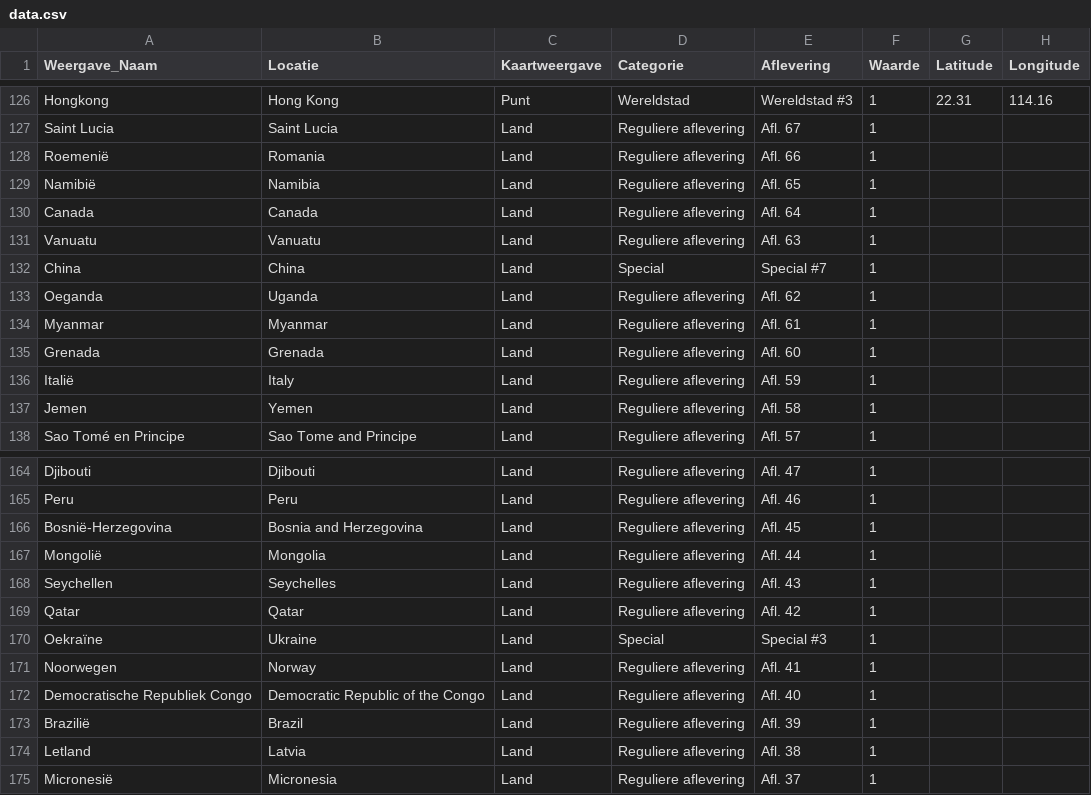
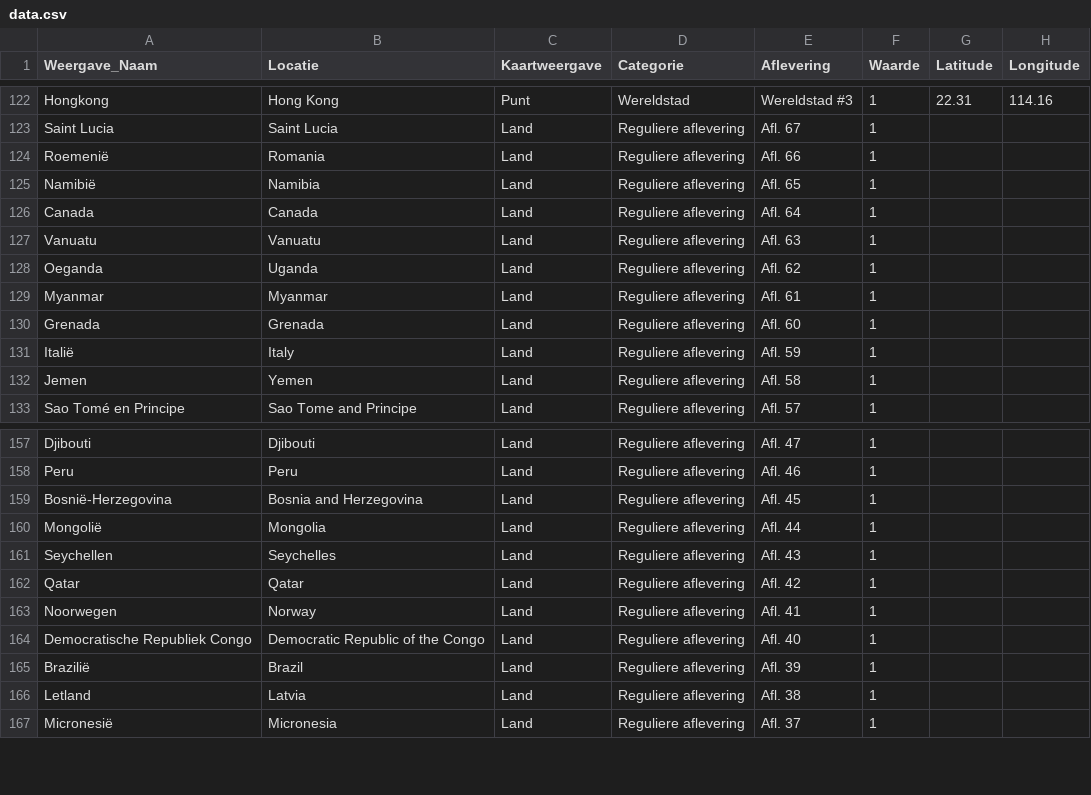
Before and after one commit to sander-pixel-boop/De_Grote_Podcastlas, a CSV file: data.csv, drawn as a sheet; only a part is shown, gaps mark what is left out; the diff covers the shown part only.

```diff
--- a/data.csv
+++ b/data.csv
@@ -131,3 +127,2 @@ Canada,Canada,Land,Reguliere aflevering,Afl. 64,1,,
 Vanuatu,Vanuatu,Land,Reguliere aflevering,Afl. 63,1,,
-China,China,Land,Special,Special #7,1,,
 Oeganda,Uganda,Land,Reguliere aflevering,Afl. 62,1,,
@@ -169,3 +162,2 @@ Seychellen,Seychelles,Land,Reguliere aflevering,Afl. 43,1,,
 Qatar,Qatar,Land,Reguliere aflevering,Afl. 42,1,,
-Oekraïne,Ukraine,Land,Special,Special #3,1,,
 Noorwegen,Norway,Land,Reguliere aflevering,Afl. 41,1,,
```
Also changed, not shown: 6 removed rows elsewhere in this file.
